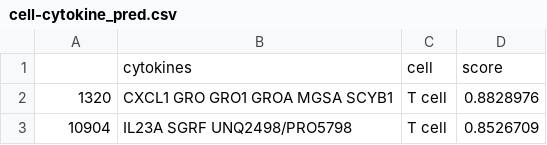
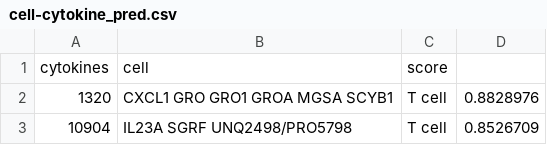
Before and after one commit to zhuyuan804/DeepCKI, a CSV file: dataset/pred_cell_cytokine/cell-cytokine_pred.csv, drawn as a sheet; only a part is shown; removed rows and columns are numbered as before the commit, all else as after; the diff names each change by its address in the sheet, - before the commit and + after, or states it on an @@ line.

```diff
--- a/dataset/pred_cell_cytokine/cell-cytokine_pred.csv
+++ b/dataset/pred_cell_cytokine/cell-cytokine_pred.csv
-row 1:  | cytokines | cell | score
+row 1: cytokines | cell | score
```
Also changed, not shown: dataset/cell-cytokine/output/VGAE/cell-cytokine_pred.csv, dataset/cell-cytokine/output/VGAE/cell-cytokine_pred01.csv, 17 other files.
